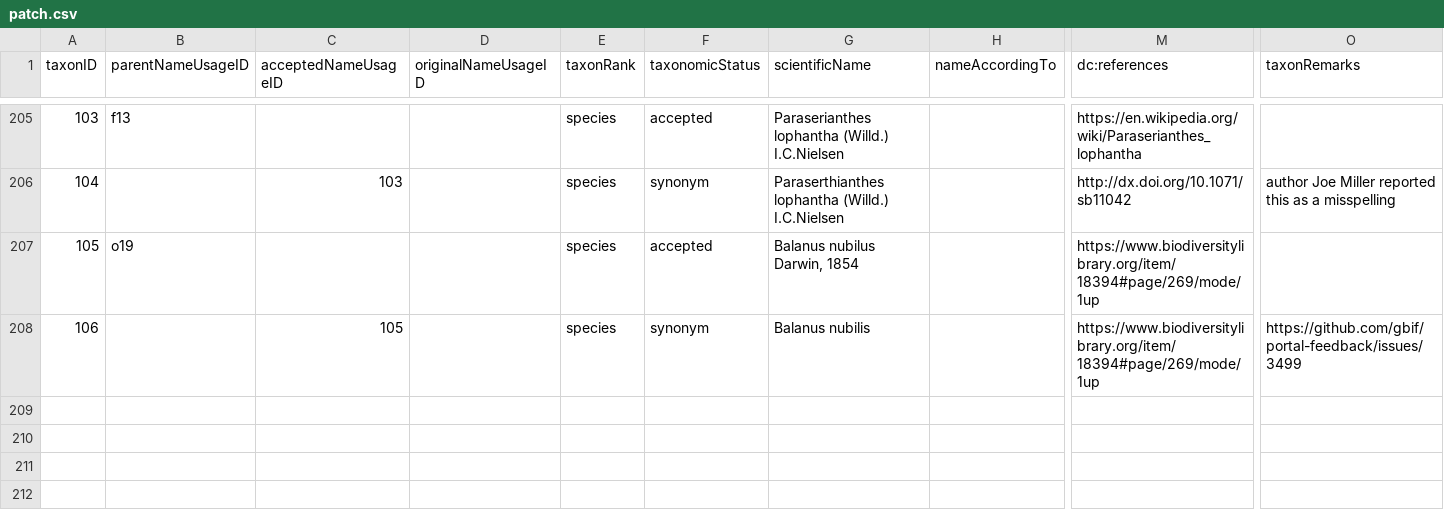
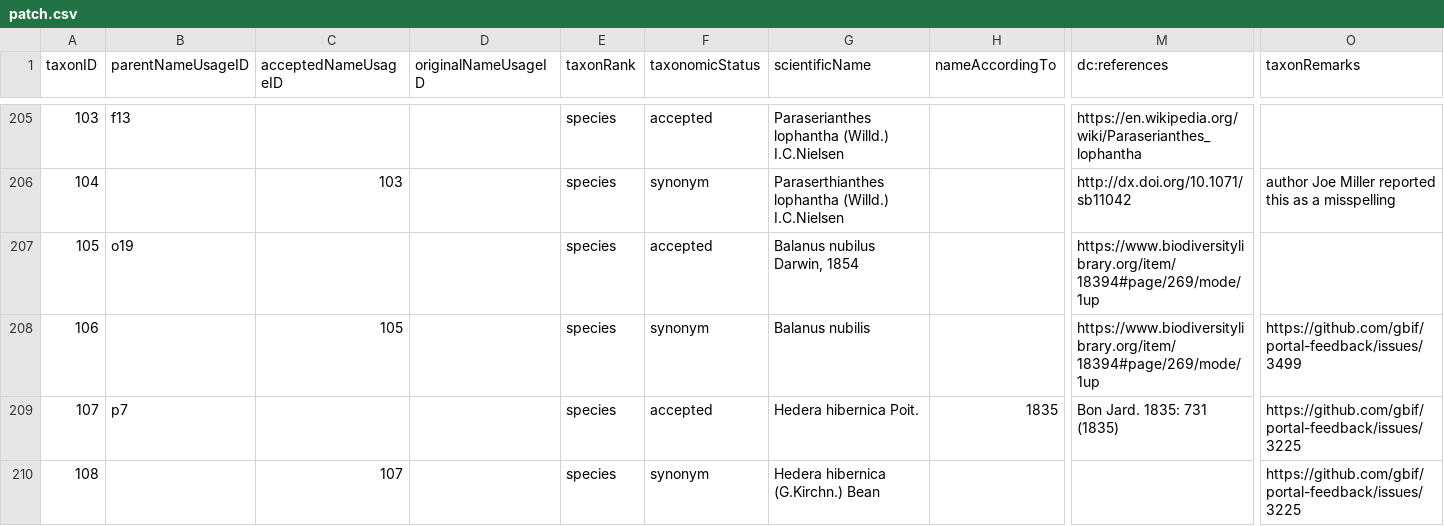
Before and after one commit to gbif/backbone-patch, a CSV file: patch.csv, drawn as a sheet; only a part is shown, gaps mark what is left out; rows hold the shown columns only; the diff names each change by its address in the sheet, - before the commit and + after, or states it on an @@ line.

Commit message:
Add Hedera hibernica synonymy, fixes https://github.com/gbif/portal-feedback/issues/3225

```diff
--- a/patch.csv
+++ b/patch.csv
+row 209: 107 | p7 |  |  | species | accepted | Hedera hibernica Poit. | 1835 | Bon Jard. 1835: 731 (1835) | https://github.com/gbif/portal-feedback/issues/3225
+row 210: 108 |  | 107 |  | species | synonym | Hedera hibernica (G.Kirchn.) Bean |  |  | https://github.com/gbif/portal-feedback/issues/3225
```
